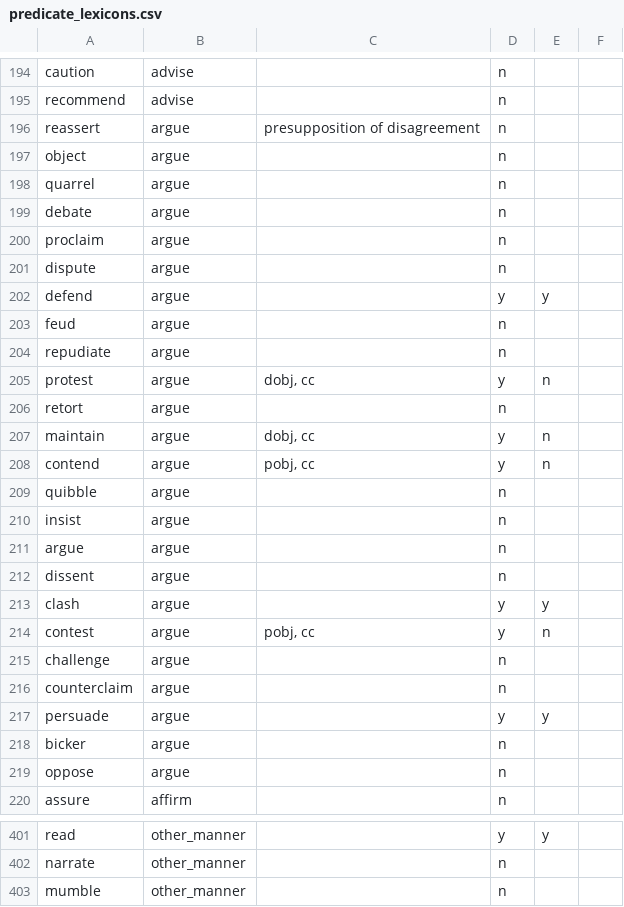
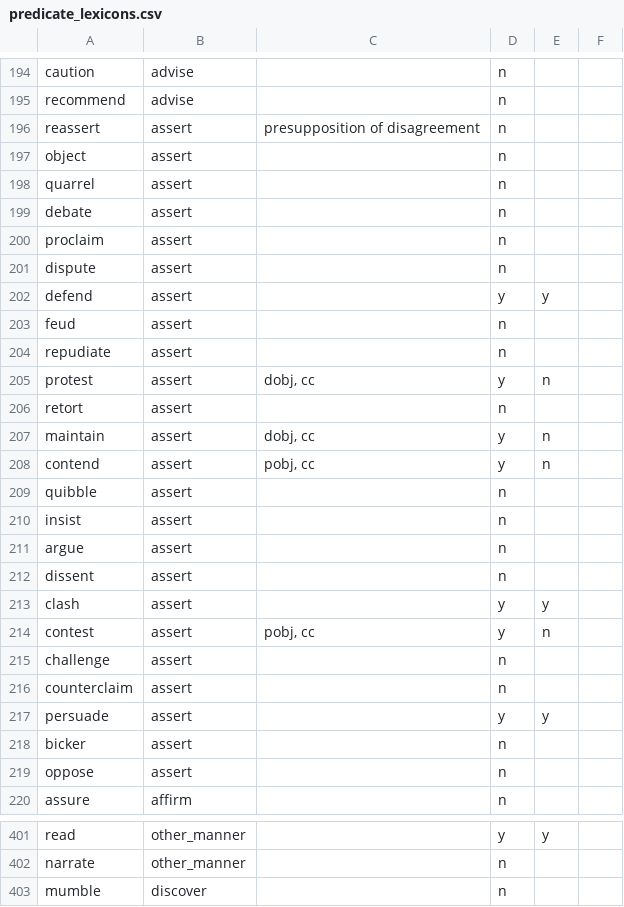
Before and after one commit to yiweiluo/persuasion, a CSV file: predicate_lexicons.csv, drawn as a sheet; only a part is shown, gaps mark what is left out; the diff covers the shown part only.

```diff
--- a/predicate_lexicons.csv
+++ b/predicate_lexicons.csv
@@ -195,26 +195,26 @@ caution,advise,,n,,
 recommend,advise,,n,,
-reassert,argue,presupposition of disagreement,n,,
-object,argue,,n,,
-quarrel,argue,,n,,
-debate,argue,,n,,
-proclaim,argue,,n,,
-dispute,argue,,n,,
-defend,argue,,y,y,
-feud,argue,,n,,
-repudiate,argue,,n,,
-protest,argue,"dobj, cc",y,n,
-retort,argue,,n,,
-maintain,argue,"dobj, cc",y,n,
-contend,argue,"pobj, cc",y,n,
-quibble,argue,,n,,
-insist,argue,,n,,
-argue,argue,,n,,
-dissent,argue,,n,,
-clash,argue,,y,y,
-contest,argue,"pobj, cc",y,n,
-challenge,argue,,n,,
-counterclaim,argue,,n,,
-persuade,argue,,y,y,
-bicker,argue,,n,,
-oppose,argue,,n,,
+reassert,assert,presupposition of disagreement,n,,
+object,assert,,n,,
+quarrel,assert,,n,,
+debate,assert,,n,,
+proclaim,assert,,n,,
+dispute,assert,,n,,
+defend,assert,,y,y,
+feud,assert,,n,,
+repudiate,assert,,n,,
+protest,assert,"dobj, cc",y,n,
+retort,assert,,n,,
+maintain,assert,"dobj, cc",y,n,
+contend,assert,"pobj, cc",y,n,
+quibble,assert,,n,,
+insist,assert,,n,,
+argue,assert,,n,,
+dissent,assert,,n,,
+clash,assert,,y,y,
+contest,assert,"pobj, cc",y,n,
+challenge,assert,,n,,
+counterclaim,assert,,n,,
+persuade,assert,,y,y,
+bicker,assert,,n,,
+oppose,assert,,n,,
 assure,affirm,,n,,
@@ -402,2 +402,2 @@ read,other_manner,,y,y,
 narrate,other_manner,,n,,
-mumble,other_manner,,n,,
+mumble,discover,,n,,
```
Also changed, not shown: 40 edited cells elsewhere in this file.
